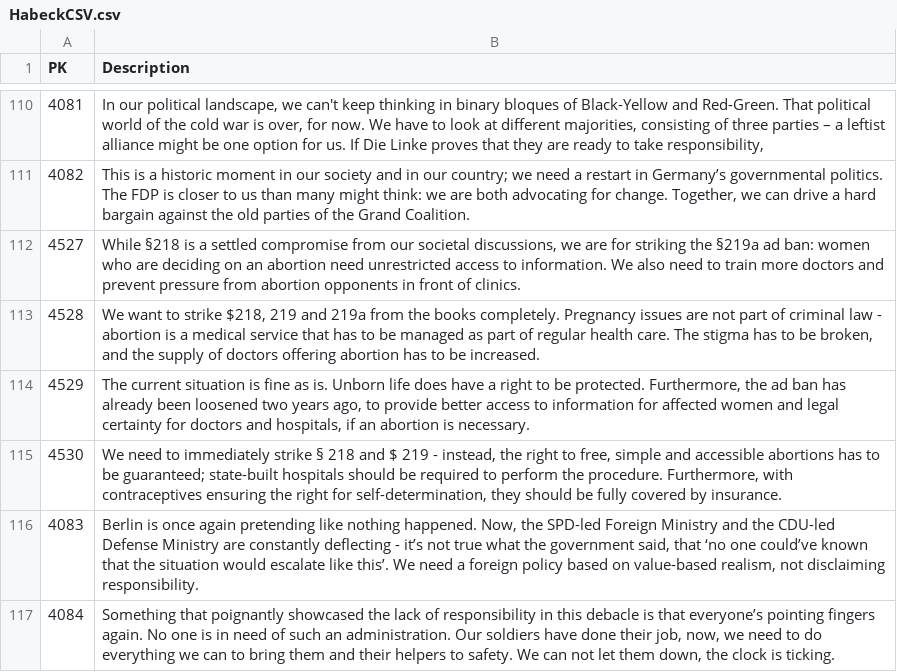
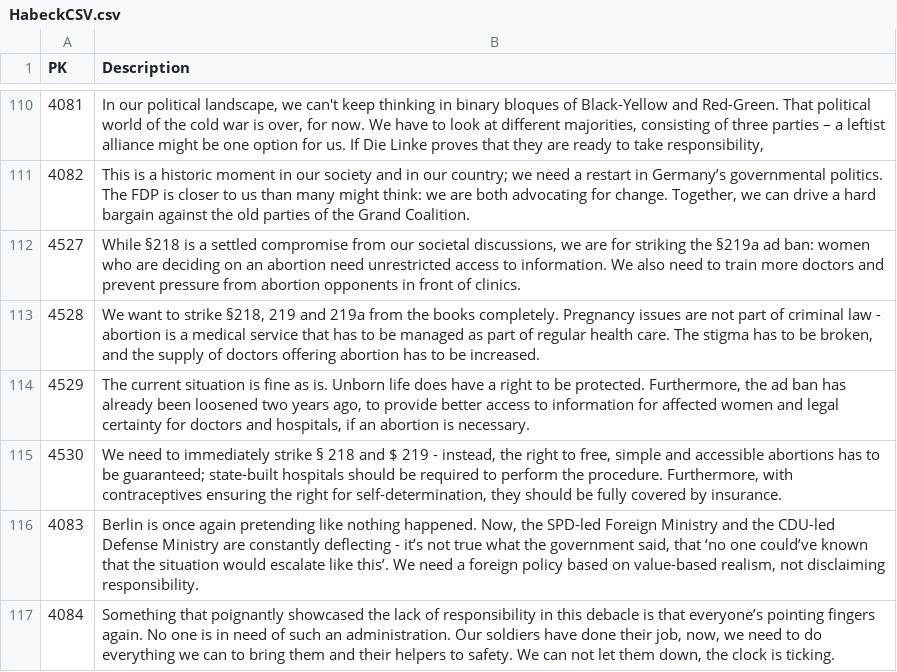
Before and after one commit to Reschni96/Germany2021Mod, a CSV file: parser/HabeckCSV.csv, drawn as a sheet; only a part is shown, gaps mark what is left out.

```diff
--- a/parser/HabeckCSV.csv
+++ b/parser/HabeckCSV.csv
@@ -112,3 +112,3 @@
 "4527","While §218 is a settled compromise from our societal discussions, we are for striking the §219a ad ban: women who are deciding on an abortion need unrestricted access to information. We also need to train more doctors and prevent pressure from abortion opponents in front of clinics."
-"4528","We want to strike $218, 219 and 219a from the books completely. Pregnancy issues are not part of criminal law - abortion is a medical service that has to be managed as part of regular health care. The stigma has to be broken, and the supply of doctors offering abortion has to be increased."
+"4528","We want to strike §218, 219 and 219a from the books completely. Pregnancy issues are not part of criminal law - abortion is a medical service that has to be managed as part of regular health care. The stigma has to be broken, and the supply of doctors offering abortion has to be increased."
 "4529","The current situation is fine as is. Unborn life does have a right to be protected. Furthermore, the ad ban has already been loosened two years ago, to provide better access to information for affected women and legal certainty for doctors and hospitals, if an abortion is necessary."
```
Also changed, not shown: parser/AnswersScholz.csv, parser/answers.csv, 9 other files.
